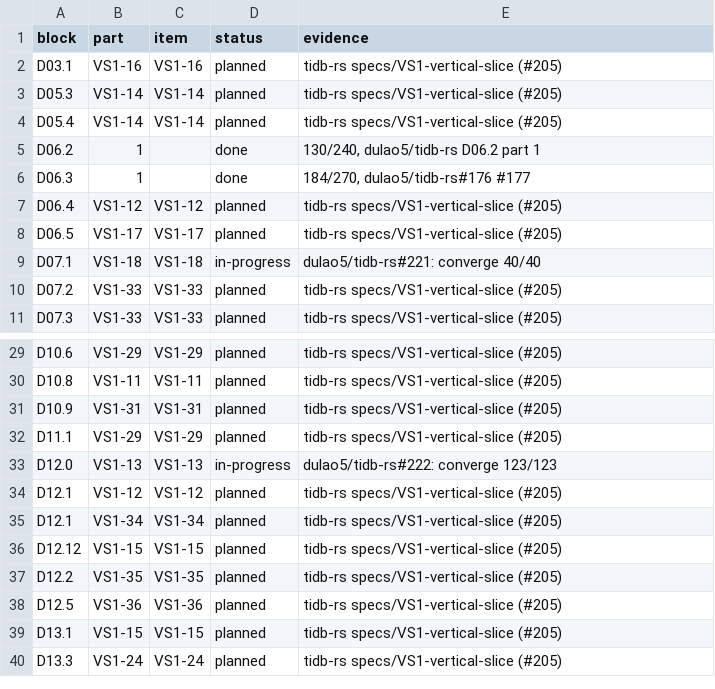
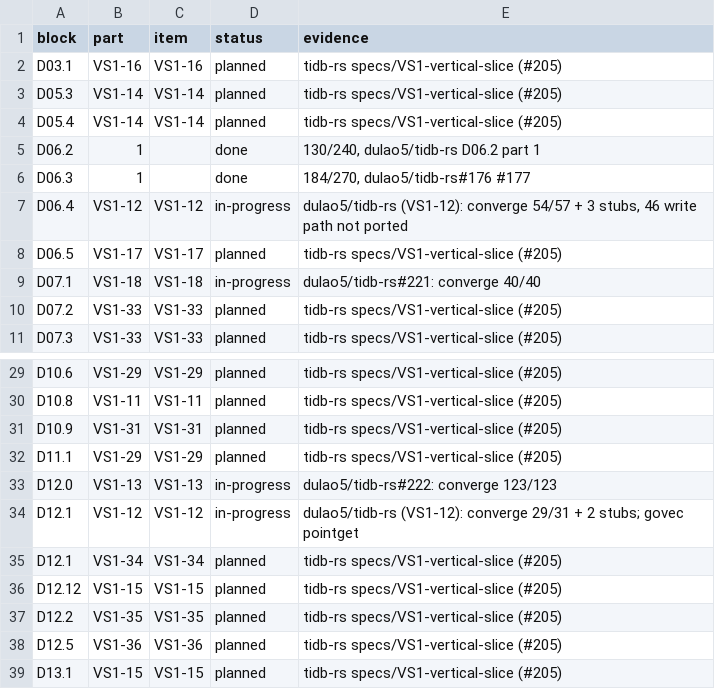
Before and after one commit to dulao5/tidb-rs-tracker, a TSV file: data/block_parts.tsv, drawn as a sheet; only a part is shown, gaps mark what is left out; the shorter side is filled out with more unchanged rows.

```diff
--- a/data/block_parts.tsv
+++ b/data/block_parts.tsv
@@ -6,3 +6,3 @@ D06.2	1		done	130/240, dulao5/tidb-rs D06.2 part 1
 D06.3	1		done	184/270, dulao5/tidb-rs#176 #177
-D06.4	VS1-12	VS1-12	planned	tidb-rs specs/VS1-vertical-slice (#205)
+D06.4	VS1-12	VS1-12	in-progress	dulao5/tidb-rs (VS1-12): converge 54/57 + 3 stubs, 46 write path not ported
 D06.5	VS1-17	VS1-17	planned	tidb-rs specs/VS1-vertical-slice (#205)
@@ -33,3 +33,3 @@ D11.1	VS1-29	VS1-29	planned	tidb-rs specs/VS1-vertical-slice (#205)
 D12.0	VS1-13	VS1-13	in-progress	dulao5/tidb-rs#222: converge 123/123
-D12.1	VS1-12	VS1-12	planned	tidb-rs specs/VS1-vertical-slice (#205)
+D12.1	VS1-12	VS1-12	in-progress	dulao5/tidb-rs (VS1-12): converge 29/31 + 2 stubs; govec pointget
 D12.1	VS1-34	VS1-34	planned	tidb-rs specs/VS1-vertical-slice (#205)
```
Also changed, not shown: data/stubs.tsv, 5 other files.
